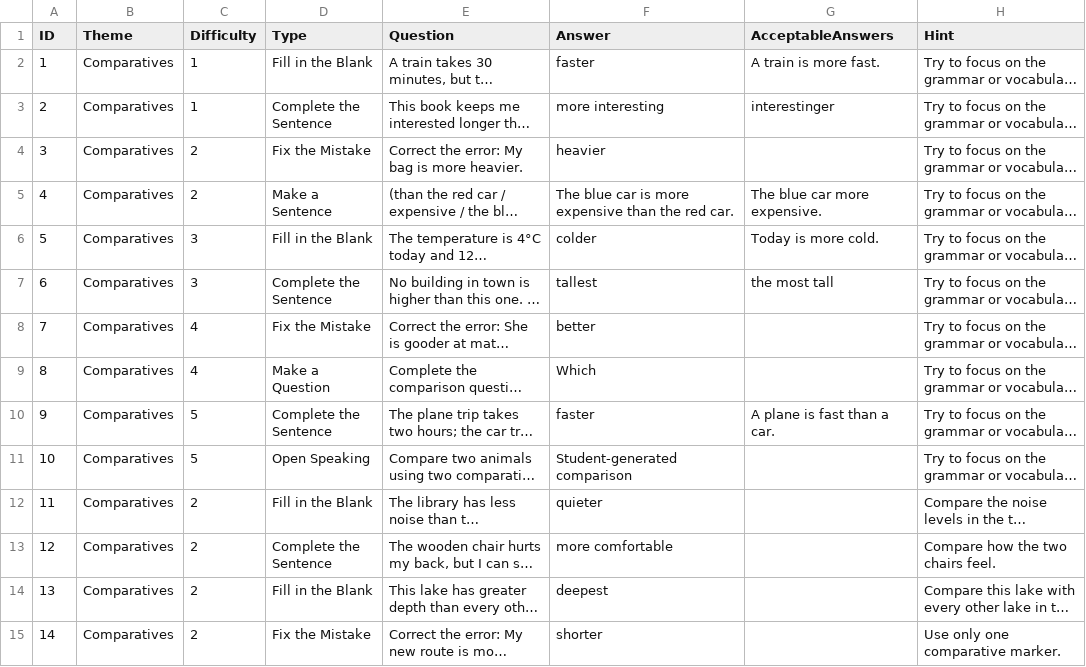
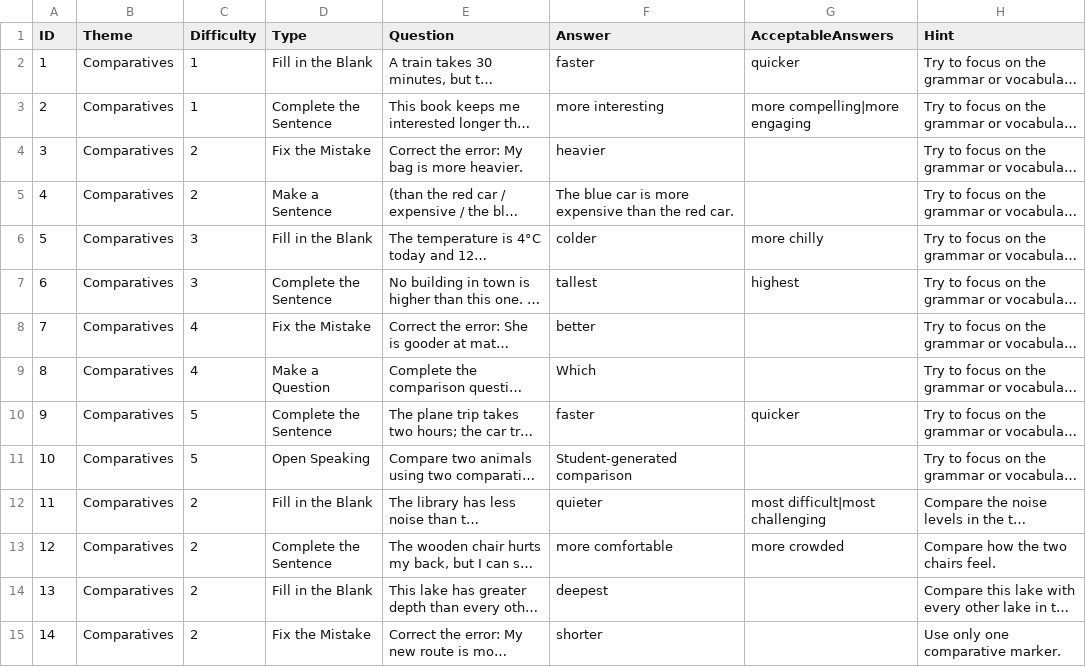
Before and after one commit to stephenfagen/english-quest, a CSV file: A2_Comparatives.csv, drawn as a sheet; only a part is shown; long unchanged cells end in …; the diff covers the shown part only; the diff names each change by its address in the sheet, - before the commit and + after, or states it on an @@ line.

Commit message:
Expand question bank and add accepted answer variants

```diff
--- a/A2_Comparatives.csv
+++ b/A2_Comparatives.csv
-G2 (AcceptableAnswers): A train is more fast.
+G2 (AcceptableAnswers): quicker
-G3 (AcceptableAnswers): interestinger
+G3 (AcceptableAnswers): more compelling|more engaging
-G5 (AcceptableAnswers): The blue car more expensive.
+G5 (AcceptableAnswers): (empty)
-G6 (AcceptableAnswers): Today is more cold.
+G6 (AcceptableAnswers): more chilly
-G7 (AcceptableAnswers): the most tall
+G7 (AcceptableAnswers): highest
-G10 (AcceptableAnswers): A plane is fast than a car.
+G10 (AcceptableAnswers): quicker
-G12 (AcceptableAnswers): (empty)
+G12 (AcceptableAnswers): most difficult|most challenging
-G13 (AcceptableAnswers): (empty)
+G13 (AcceptableAnswers): more crowded
```
Also changed, not shown: 18 added rows and 7 edited cells elsewhere in this file.
